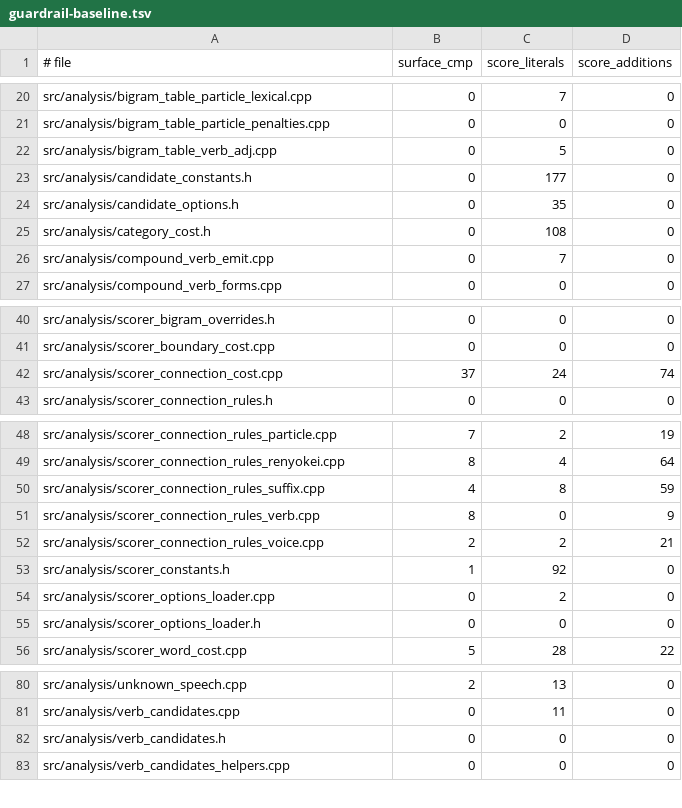
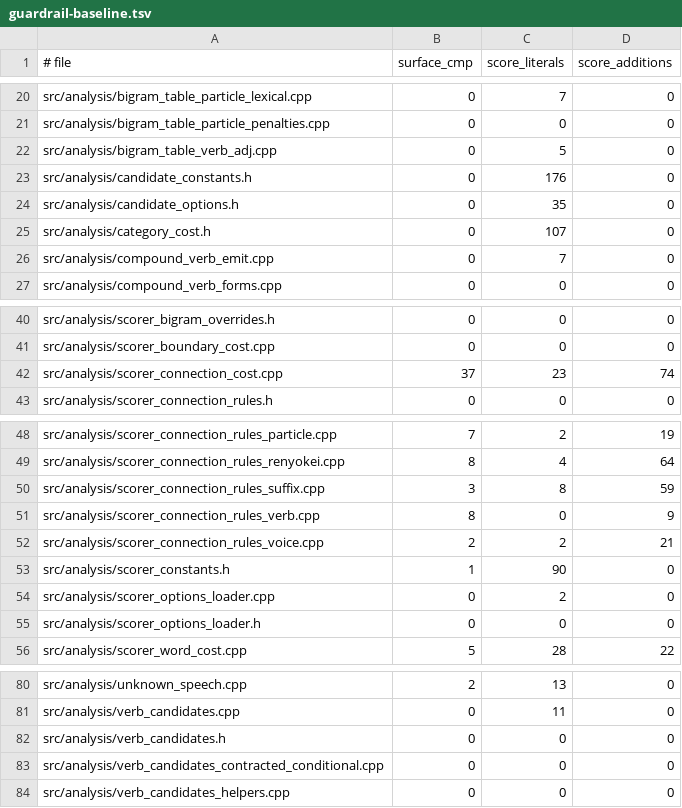
Before and after one commit to aitytech/suzume, a TSV file: scripts/guardrail-baseline.tsv, drawn as a sheet; only a part is shown, gaps mark what is left out.

Commit message:
feat(analysis): recover the colloquial contraction of the hypothetical
- the contraction is one phonological rule across every conjugation class: the
  hypothetical's final e-row mora shifts to the i-row of the same consonant and
  takes a palatal small ya, absorbing the conjunctive particle; rather than add
  a paradigm cell per class, generateContractedConditionalCandidates
  reconstructs the uncontracted form and hands it to the existing inflection
  analyzer, so godan rows, ichidan, the two irregular classes, potentials and
  i-adjectives are all covered by the same code, and it is script-independent
  because the fused mora is always kana
- a palatal mora is far more often an ordinary syllable, so the guards carry
  the weight: a minimum stem length, a stem-script bound, an embedded
  case-particle check that exempts the fused mora itself (the na-row's i-row
  kana spells the case particle NI), rejection when the span plus a
  dictionary-form ending is a known verb, rejection when the span ends in a
  registered auxiliary that contracts the same way, and standing down on any
  span another generator already read as a predicate
- lexical evidence outranks the analyzer's confidence when picking which
  reading the reconstruction names: an i-adjective's hypothetical and a
  fabricated ichidan verb's share a spelling, and the fabrication scores higher
  on shape alone; a godan potential is derived rather than listed, so its
  source verb counts as attestation
- the new extended POS inherits its rightward continuations from the
  conjunctive particle it absorbed and its leftward ones from an ordinary
  finite verb, and connectionCost treats it as a particle on the left at the
  part-of-speech level, so it attaches to a following main clause exactly as
  the particle would
- the bracketed hiragana noun rescue now recognizes the contraction as a
  predicate reading of the run through the same reconstruction, so it stands
  down instead of competing with it
- cover the form in tests/data/tokenization/verb_conditional_contraction.json
- the guardrail baseline gains a row for the new file; the other rows in that
  file move down because the regenerated counts are lower than the recorded
  ones

```diff
--- a/scripts/guardrail-baseline.tsv
+++ b/scripts/guardrail-baseline.tsv
@@ -22,5 +22,5 @@ src/analysis/bigram_table_particle_penalties.cpp	0	0	0
 src/analysis/bigram_table_verb_adj.cpp	0	5	0
-src/analysis/candidate_constants.h	0	177	0
+src/analysis/candidate_constants.h	0	176	0
 src/analysis/candidate_options.h	0	35	0
-src/analysis/category_cost.h	0	108	0
+src/analysis/category_cost.h	0	107	0
 src/analysis/compound_verb_emit.cpp	0	7	0
@@ -41,3 +41,3 @@ src/analysis/scorer_bigram_overrides.h	0	0	0
 src/analysis/scorer_boundary_cost.cpp	0	0	0
-src/analysis/scorer_connection_cost.cpp	37	24	74
+src/analysis/scorer_connection_cost.cpp	37	23	74
 src/analysis/scorer_connection_rules.h	0	0	0
@@ -49,6 +49,6 @@ src/analysis/scorer_connection_rules_particle.cpp	7	2	19
 src/analysis/scorer_connection_rules_renyokei.cpp	8	4	64
-src/analysis/scorer_connection_rules_suffix.cpp	4	8	59
+src/analysis/scorer_connection_rules_suffix.cpp	3	8	59
 src/analysis/scorer_connection_rules_verb.cpp	8	0	9
 src/analysis/scorer_connection_rules_voice.cpp	2	2	21
-src/analysis/scorer_constants.h	1	92	0
+src/analysis/scorer_constants.h	1	90	0
 src/analysis/scorer_options_loader.cpp	0	2	0
@@ -82,2 +82,3 @@ src/analysis/verb_candidates.cpp	0	11	0
 src/analysis/verb_candidates.h	0	0	0
+src/analysis/verb_candidates_contracted_conditional.cpp	0	0	0
 src/analysis/verb_candidates_helpers.cpp	0	0	0
```
Also changed, not shown: 9 other files.
